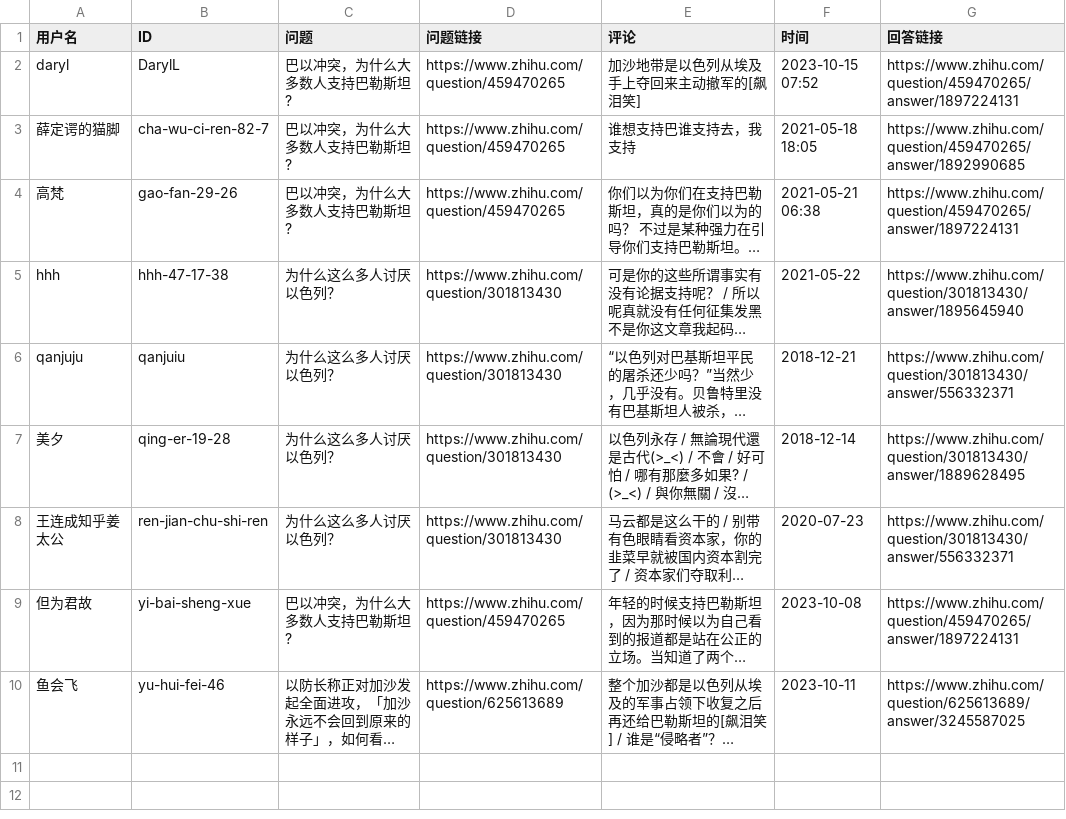
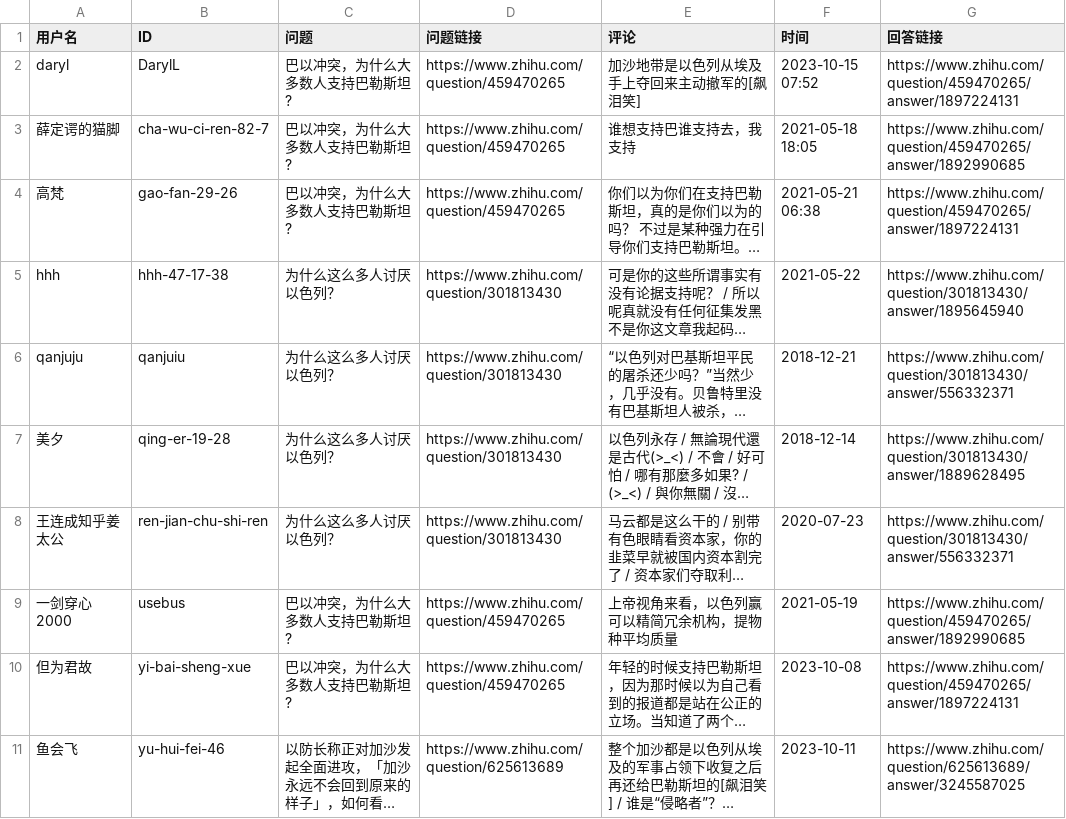
Before and after one commit to blacklisting/zhihu, a CSV file: 挺以.csv, drawn as a sheet; long unchanged cells end in …; the diff names each change by its address in the sheet, - before the commit and + after, or states it on an @@ line.

Commit message:
Update with a comment just seen.

```diff
--- a/挺以.csv
+++ b/挺以.csv
+row 9: 一剑穿心2000 | usebus | 巴以冲突，为什么大多数人支持巴勒斯坦? | https://www.zhihu.com/question/459470265 | 上帝视角来看，以色列赢可以精简冗余机构，提物种平均质量 | 2021-05-19 | https://www.zhihu.com/question/459470265/answer/1892990685
```
